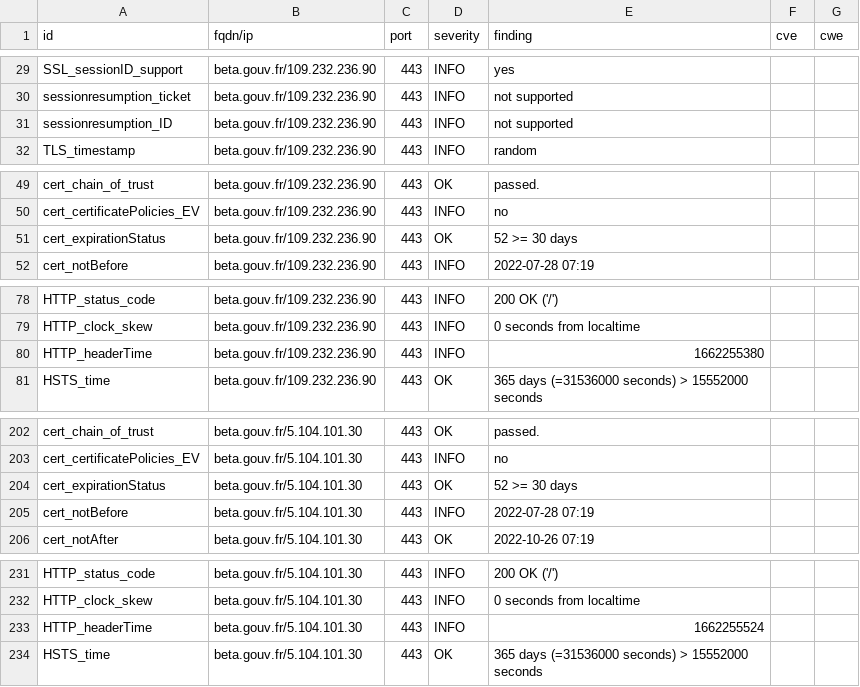
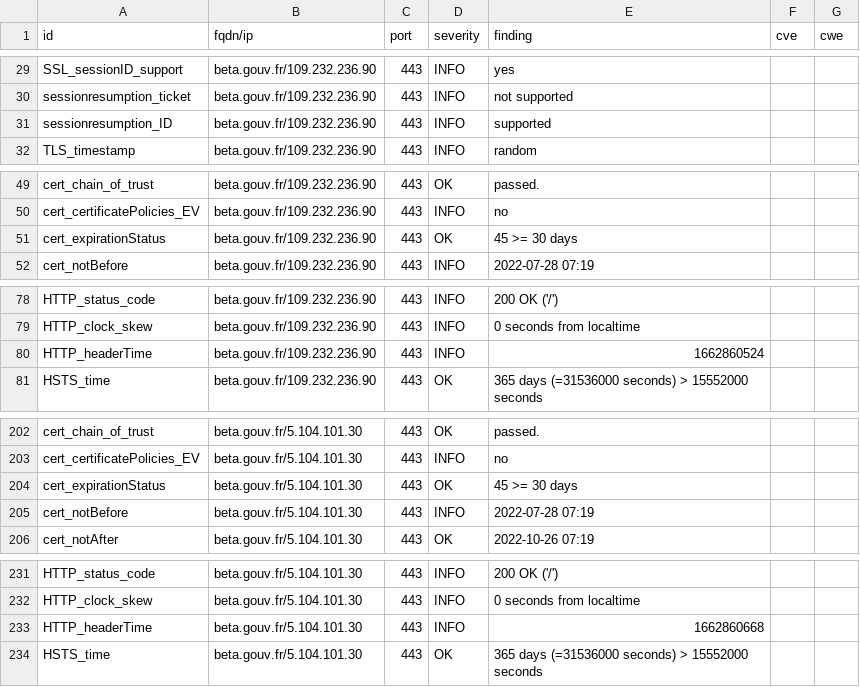
Before and after one commit to SocialGouv/dashlord, a CSV file: results/aHR0cHM6Ly9iZXRhLmdvdXYuZnI=/testssl.csv, drawn as a sheet; only a part is shown, gaps mark what is left out.

```diff
--- a/results/aHR0cHM6Ly9iZXRhLmdvdXYuZnI=/testssl.csv
+++ b/results/aHR0cHM6Ly9iZXRhLmdvdXYuZnI=/testssl.csv
@@ -30,3 +30,3 @@
 "sessionresumption_ticket","beta.gouv.fr/109.232.236.90","443","INFO","not supported","",""
-"sessionresumption_ID","beta.gouv.fr/109.232.236.90","443","INFO","not supported","",""
+"sessionresumption_ID","beta.gouv.fr/109.232.236.90","443","INFO","supported","",""
 "TLS_timestamp","beta.gouv.fr/109.232.236.90","443","INFO","random","",""
@@ -50,3 +50,3 @@
 "cert_certificatePolicies_EV","beta.gouv.fr/109.232.236.90","443","INFO","no","",""
-"cert_expirationStatus","beta.gouv.fr/109.232.236.90","443","OK","52 >= 30 days","",""
+"cert_expirationStatus","beta.gouv.fr/109.232.236.90","443","OK","45 >= 30 days","",""
 "cert_notBefore","beta.gouv.fr/109.232.236.90","443","INFO","2022-07-28 07:19","",""
@@ -79,3 +79,3 @@
 "HTTP_clock_skew","beta.gouv.fr/109.232.236.90","443","INFO","0 seconds from localtime","",""
-"HTTP_headerTime","beta.gouv.fr/109.232.236.90","443","INFO","1662255380","",""
+"HTTP_headerTime","beta.gouv.fr/109.232.236.90","443","INFO","1662860524","",""
 "HSTS_time","beta.gouv.fr/109.232.236.90","443","OK","365 days (=31536000 seconds) > 15552000 seconds","",""
@@ -203,3 +203,3 @@
 "cert_certificatePolicies_EV","beta.gouv.fr/5.104.101.30","443","INFO","no","",""
-"cert_expirationStatus","beta.gouv.fr/5.104.101.30","443","OK","52 >= 30 days","",""
+"cert_expirationStatus","beta.gouv.fr/5.104.101.30","443","OK","45 >= 30 days","",""
 "cert_notBefore","beta.gouv.fr/5.104.101.30","443","INFO","2022-07-28 07:19","",""
@@ -232,3 +232,3 @@
 "HTTP_clock_skew","beta.gouv.fr/5.104.101.30","443","INFO","0 seconds from localtime","",""
-"HTTP_headerTime","beta.gouv.fr/5.104.101.30","443","INFO","1662255524","",""
+"HTTP_headerTime","beta.gouv.fr/5.104.101.30","443","INFO","1662860668","",""
 "HSTS_time","beta.gouv.fr/5.104.101.30","443","OK","365 days (=31536000 seconds) > 15552000 seconds","",""
```
Also changed, not shown: 14 other files.
